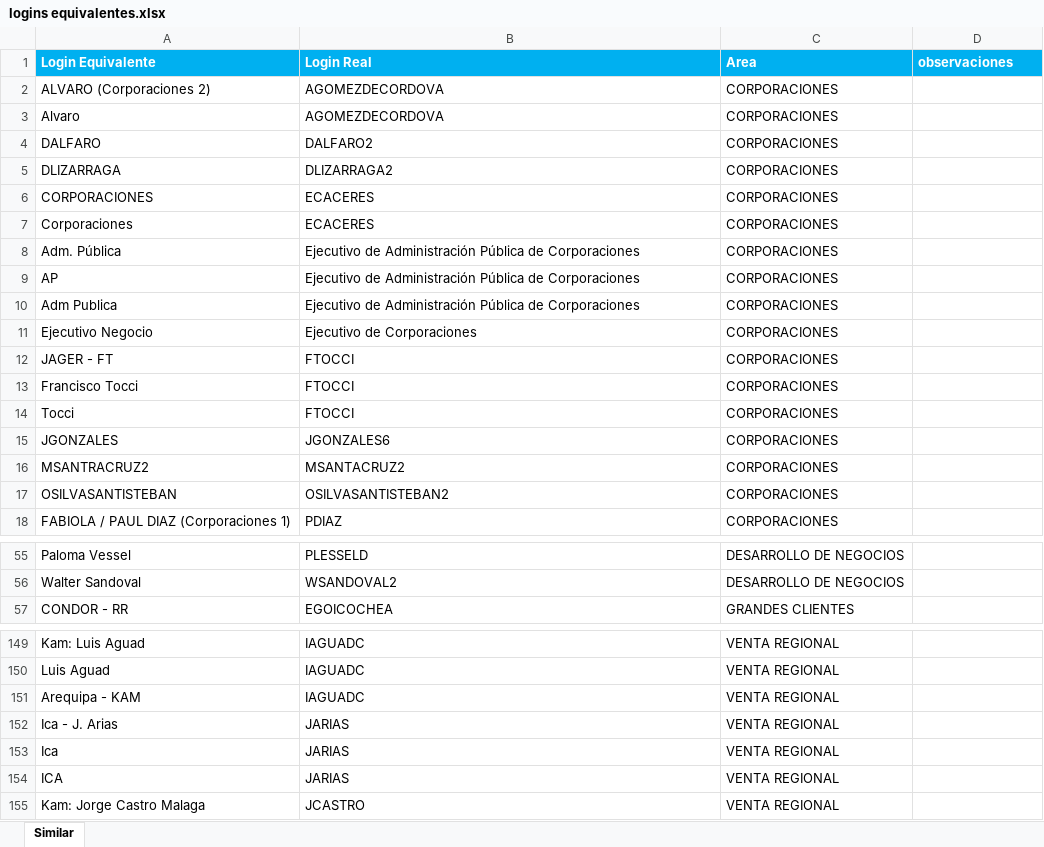
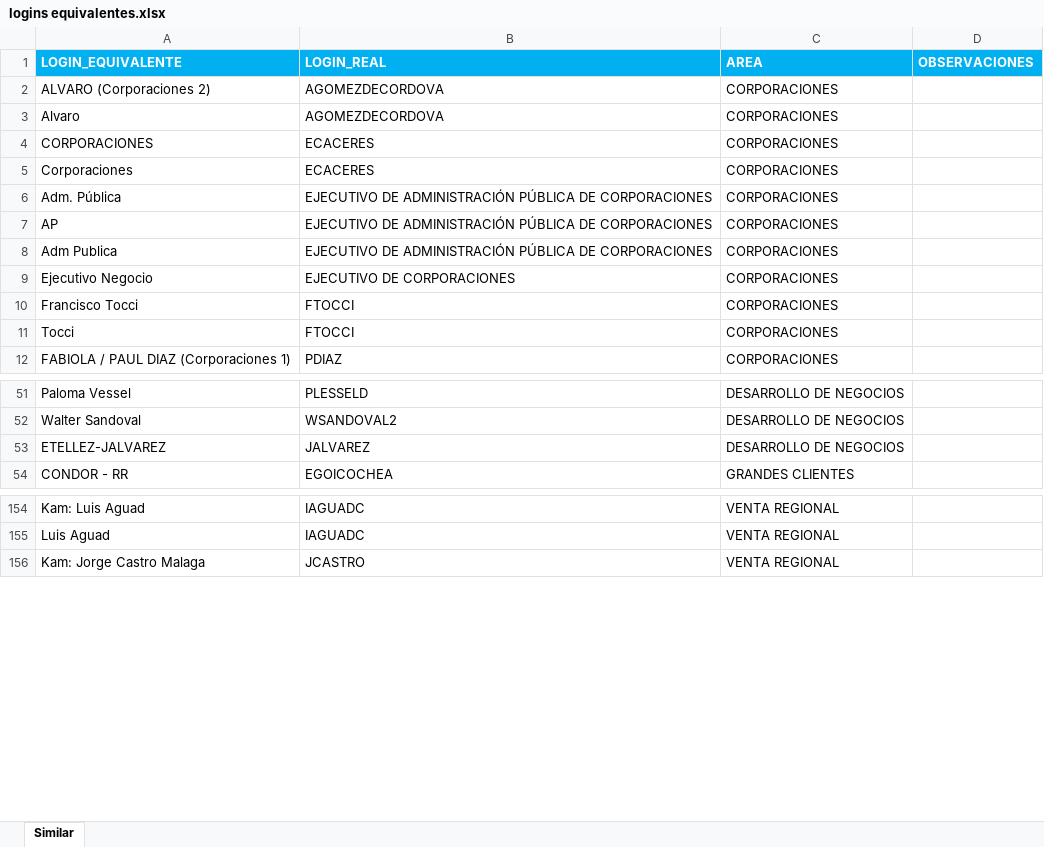
Before and after one commit to saenzac/Comisiones-python, an Excel workbook: Data/logins equivalentes.xlsx, sheet Similar, drawn as a sheet; only a part is shown, gaps mark what is left out; values as stored, in another font and other column widths than the file's, no borders; removed rows and columns are numbered as before the commit, all else as after; the diff covers the shown part only; the diff names each change by its address in the sheet, - before the commit and + after, or states it on an @@ line.

```diff
--- a/Data/logins equivalentes.xlsx (sheet Similar)
+++ b/Data/logins equivalentes.xlsx (sheet Similar)
-row 1: Login Equivalente | Login Real | Area | observaciones
+row 1: LOGIN_EQUIVALENTE | LOGIN_REAL | AREA | OBSERVACIONES
-row 4: DALFARO | DALFARO2 | CORPORACIONES
-row 5: DLIZARRAGA | DLIZARRAGA2 | CORPORACIONES
-B6:B8: Ejecutivo de Administración Pública de Corporaciones
+B6:B8: EJECUTIVO DE ADMINISTRACIÓN PÚBLICA DE CORPORACIONES
-B9: Ejecutivo de Corporaciones
+B9: EJECUTIVO DE CORPORACIONES
-row 12: JAGER - FT | FTOCCI | CORPORACIONES
-row 15: JGONZALES | JGONZALES6 | CORPORACIONES
-row 16: MSANTRACRUZ2 | MSANTACRUZ2 | CORPORACIONES
-row 17: OSILVASANTISTEBAN | OSILVASANTISTEBAN2 | CORPORACIONES
+row 53: ETELLEZ-JALVAREZ | JALVAREZ | DESARROLLO DE NEGOCIOS
-row 151: Arequipa - KAM | IAGUADC | VENTA REGIONAL
-row 152: Ica - J. Arias | JARIAS | VENTA REGIONAL
-row 153: Ica | JARIAS | VENTA REGIONAL
-row 154: ICA | JARIAS | VENTA REGIONAL
```
Also changed, not shown: 38 added rows, 12 removed rows, 5 moved rows and 3 edited cells elsewhere in this sheet, Data/metricas conjuntas.xlsx, 17 other files.
